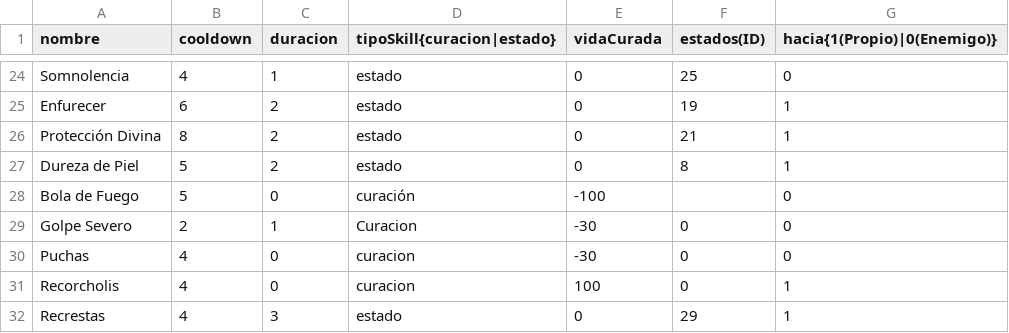
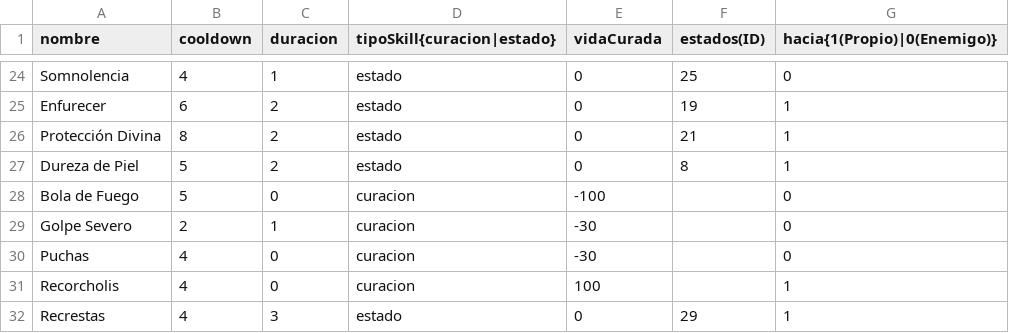
Before and after one commit to bejnaj/The-Brave-Warrior, a CSV file: data/Skills.csv, drawn as a sheet; only a part is shown, gaps mark what is left out.

```diff
--- a/data/Skills.csv
+++ b/data/Skills.csv
@@ -27,6 +27,6 @@ Protección Divina,8,2,estado,0,21,1
 Dureza de Piel,5,2,estado,0,8,1
-Bola de Fuego,5,0,curación,-100,,0
-Golpe Severo,2,1,Curacion,-30,0,0
-Puchas,4,0,curacion,-30,0,0
-Recorcholis,4,0,curacion,100,0,1
+Bola de Fuego,5,0,curacion,-100,,0
+Golpe Severo,2,1,curacion,-30,,0
+Puchas,4,0,curacion,-30,,0
+Recorcholis,4,0,curacion,100,,1
 Recrestas,4,3,estado,0,29,1
```
Also changed, not shown: data/Items.csv, 3 other files.
